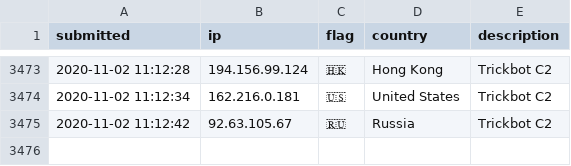
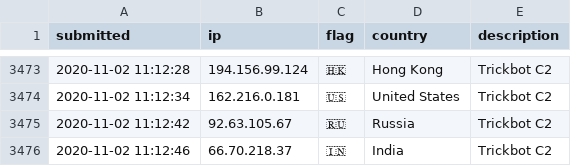
Before and after one commit to l-perrone/IoC, a CSV file: ip-blacklist.csv, drawn as a sheet; only a part is shown, gaps mark what is left out; the diff names each change by its address in the sheet, - before the commit and + after, or states it on an @@ line.

Commit message:
New IoC pushed.

```diff
--- a/ip-blacklist.csv
+++ b/ip-blacklist.csv
+row 3476: 2020-11-02 11:12:46 | 66.70.218.37 | 🇮🇳 | India | Trickbot C2
```
